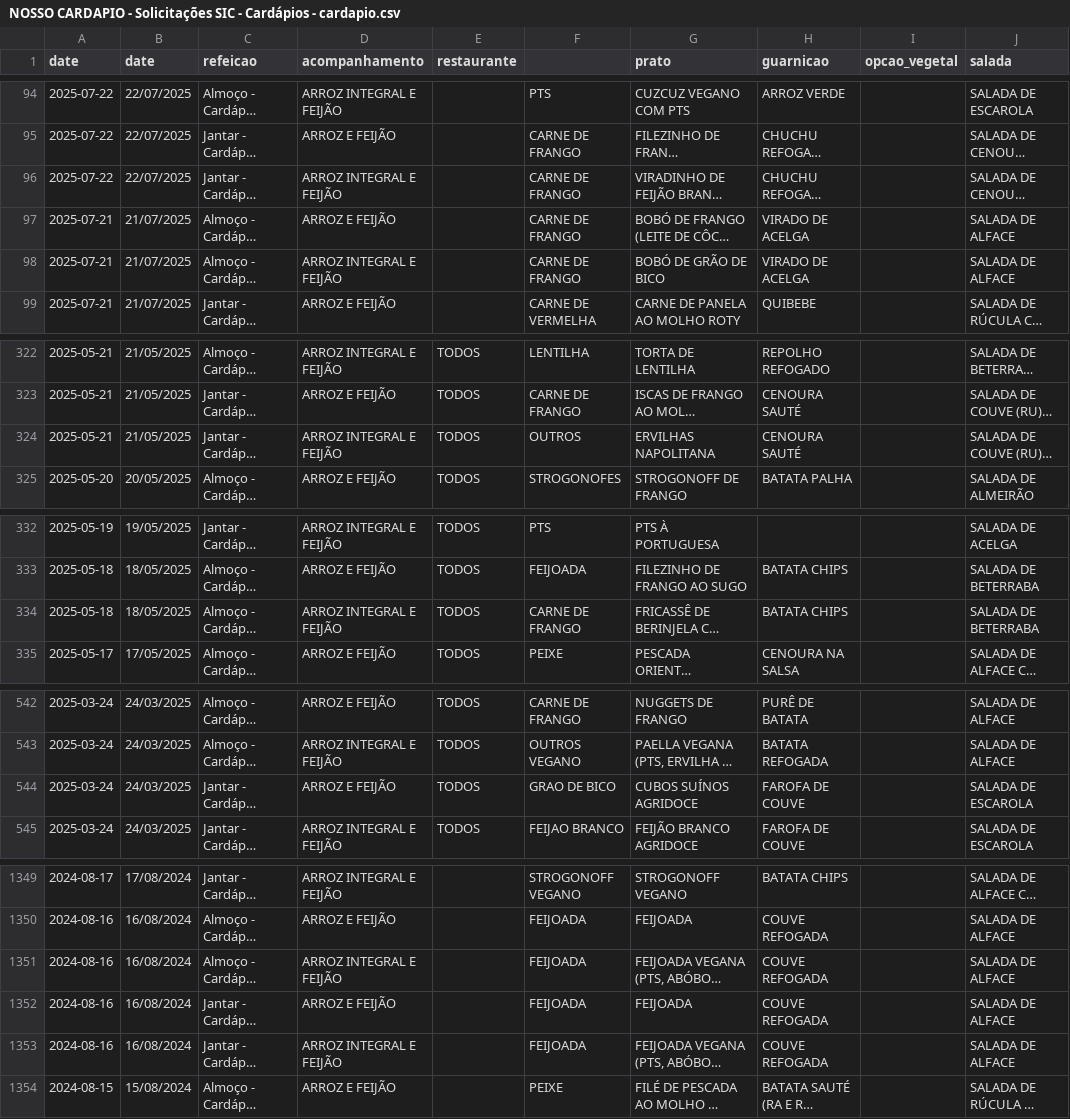
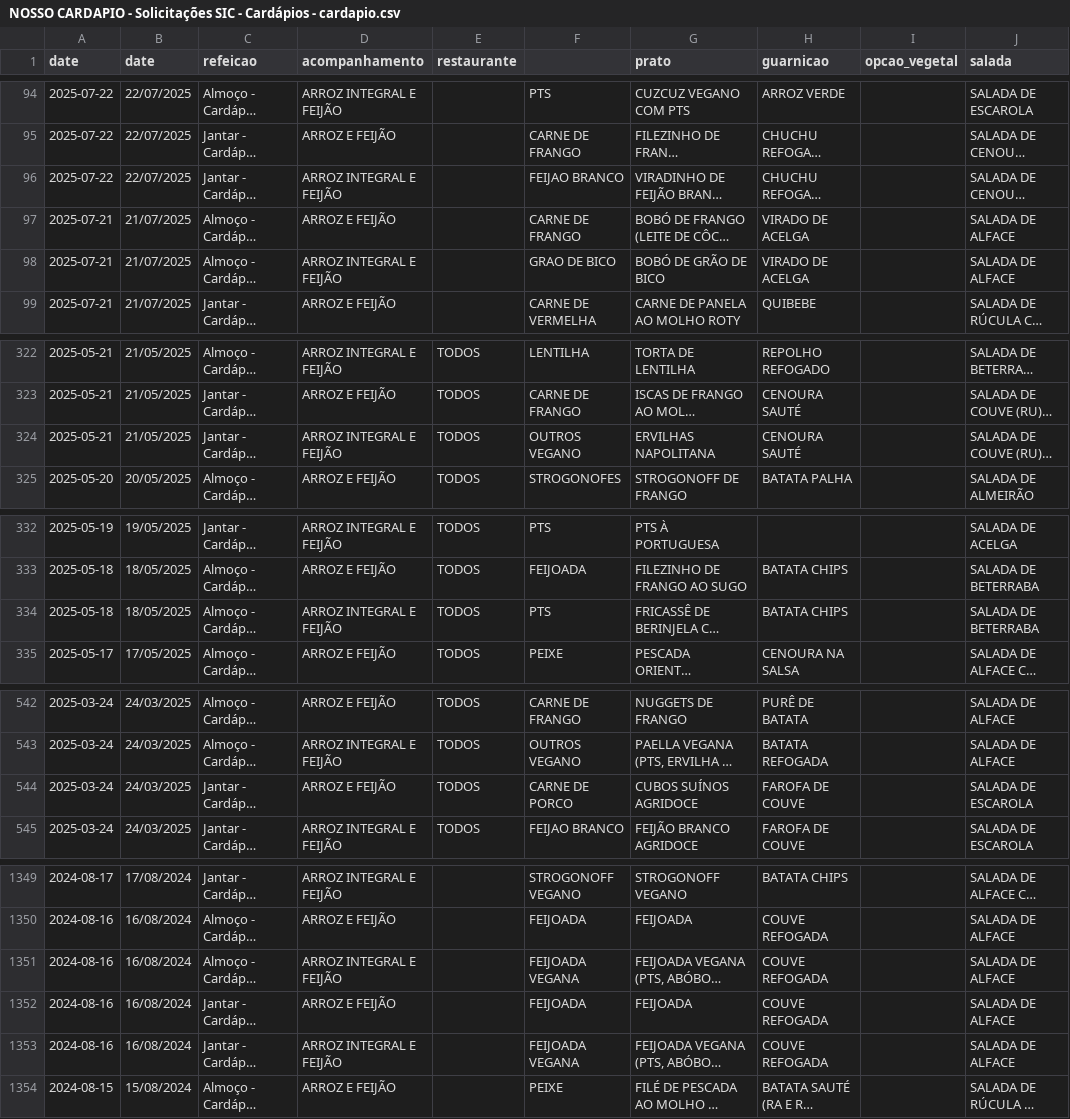
Before and after one commit to g270535-art/MS571---Aprendizado-de-Maquinas-Aspectos-Teoricos-e-Praticos, a CSV file: NOSSO CARDAPIO - Solicitações SIC - Cardápios - cardapio.csv, drawn as a sheet; only a part is shown, gaps mark what is left out; long unchanged cells end in …; the diff covers the shown part only; the diff names each change by its address in the sheet, - before the commit and + after, or states it on an @@ line.

Commit message:
cardapio atualizado davi 2
=)

```diff
--- a/NOSSO CARDAPIO - Solicitações SIC - Cardápios - cardapio.csv
+++ b/NOSSO CARDAPIO - Solicitações SIC - Cardápios - cardapio.csv
-F96: CARNE DE FRANGO
+F96: FEIJAO BRANCO
-F98: CARNE DE FRANGO
+F98: GRAO DE BICO
-F324: OUTROS
+F324: OUTROS VEGANO
-F334: CARNE DE FRANGO
+F334: PTS
-F544: GRAO DE BICO
+F544: CARNE DE PORCO
-F1351: FEIJOADA
+F1351: FEIJOADA VEGANA
-F1353: FEIJOADA
+F1353: FEIJOADA VEGANA
```
Also changed, not shown: 11 edited cells elsewhere in this file.
